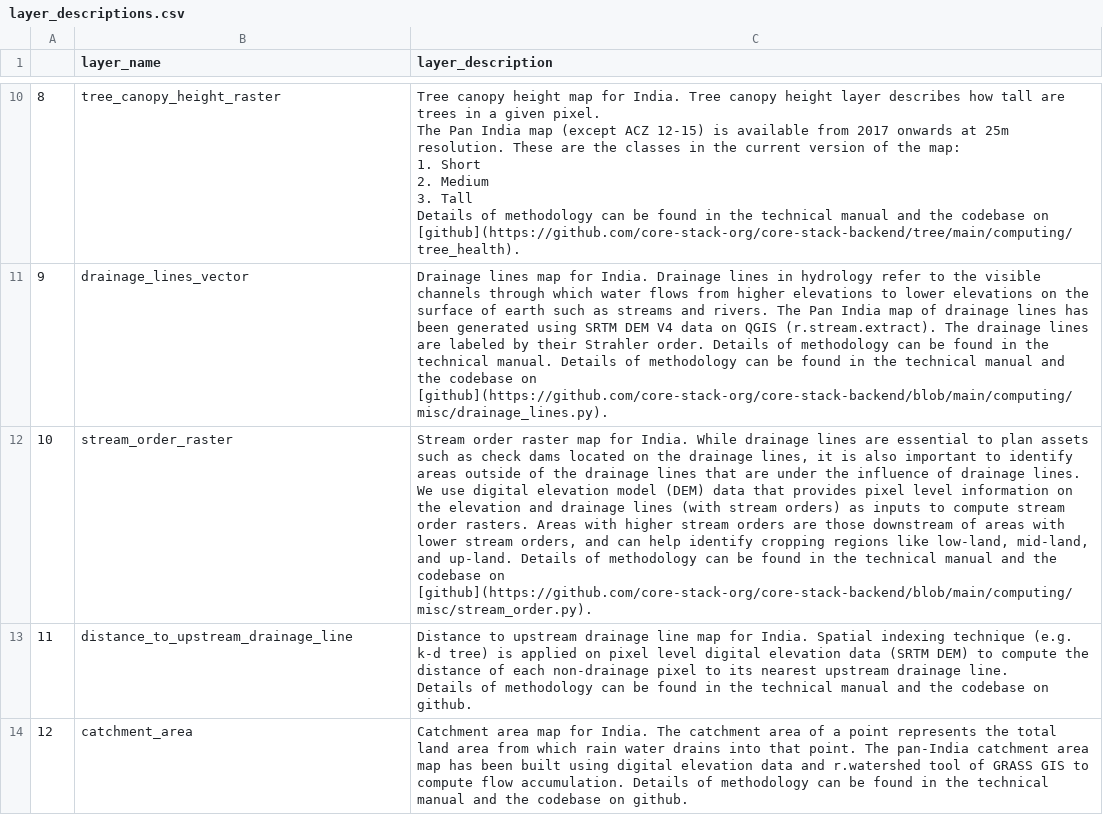
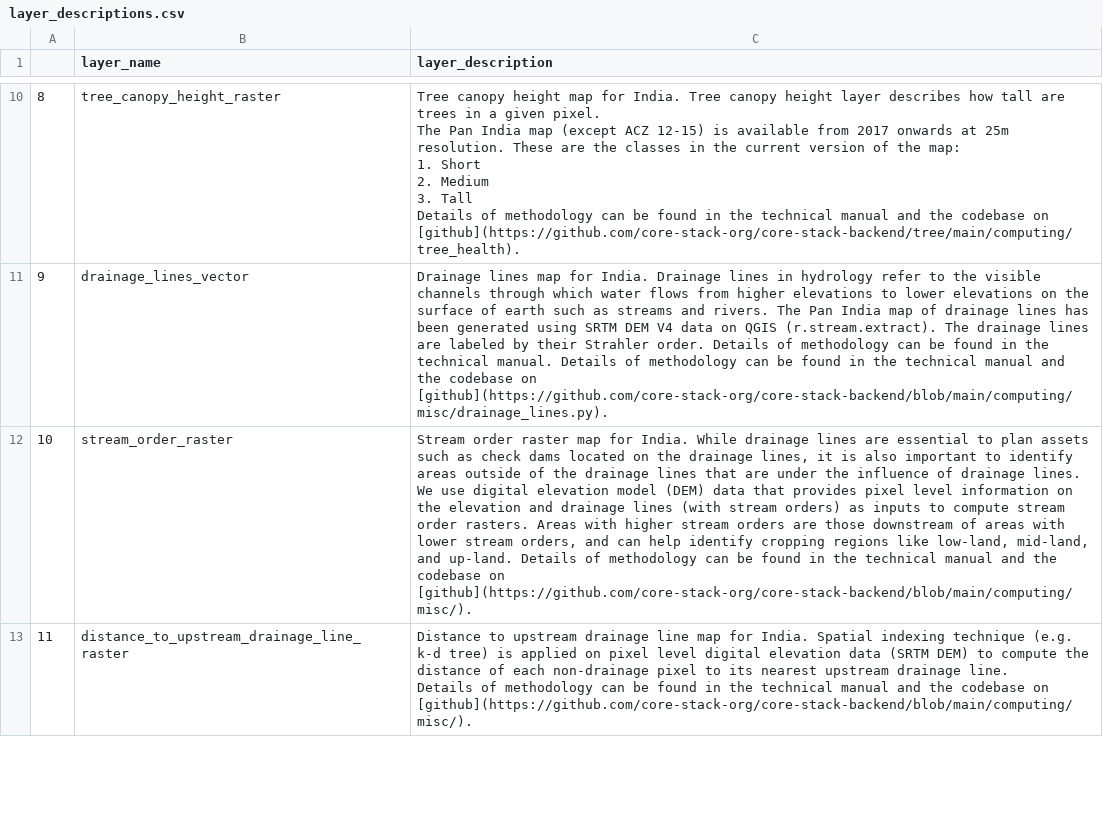
Before and after one commit to Nirzaree/STAC-spec, a CSV file: data/input/metadata/layer_descriptions.csv, drawn as a sheet; only a part is shown, gaps mark what is left out; removed rows and columns are numbered as before the commit, all else as after; the diff covers the shown part only; the diff names each change by its address in the sheet, - before the commit and + after, or states it on an @@ line.

```diff
--- a/data/input/metadata/layer_descriptions.csv
+++ b/data/input/metadata/layer_descriptions.csv
-C12 (layer_description): …codebase on [github](https://github.com/core-stack-org/core-stack-backend/blob/main/computing/misc/stream_order.py).
+C12 (layer_description): …codebase on [github](https://github.com/core-stack-org/core-stack-backend/blob/main/computing/misc/).
-B13 (layer_name): distance_to_upstream_drainage_line
+B13 (layer_name): distance_to_upstream_drainage_line_raster
-C13 (layer_description): …codebase on github.
+C13 (layer_description): …codebase on [github](https://github.com/core-stack-org/core-stack-backend/blob/main/computing/misc/).
-row 14: 12 | catchment_area | Catchment area map for India. The catchment area of a point represents the total land area from which rain water drains into that point. The pan-India catchment area map has been built using digital elevation data and r.watershed tool of GRASS GIS to compute flow accumulation. Details of methodology can be found in the technical manual and the codebase on github.
```
Also changed, not shown: 2 added rows and 4 edited cells elsewhere in this file, data/input/metadata/layer_mapping.csv, 11 other files.
